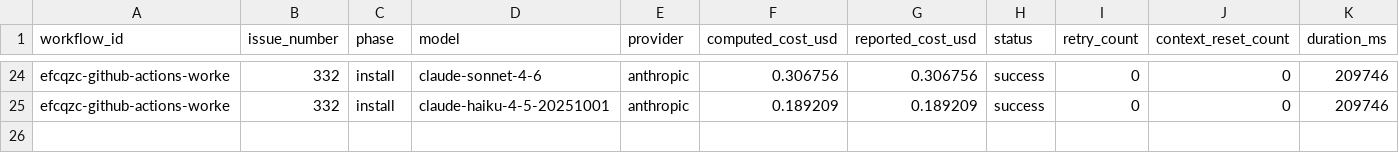
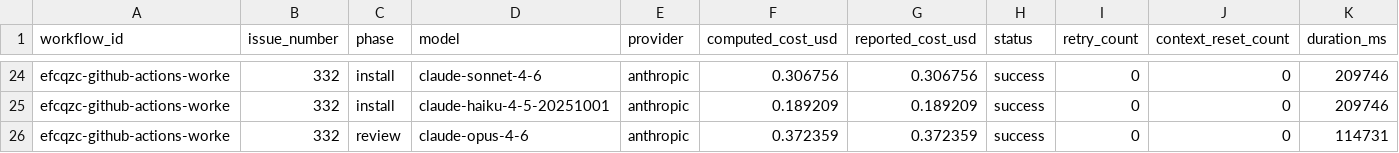
Before and after one commit to paysdoc/AI_Dev_Workflow, a CSV file: projects/AI_Dev_Workflow/332-github-actions-worker-deploy-workflow.csv, drawn as a sheet; only a part is shown, gaps mark what is left out; rows hold the shown columns only; the diff names each change by its address in the sheet, - before the commit and + after, or states it on an @@ line.

```diff
--- a/projects/AI_Dev_Workflow/332-github-actions-worker-deploy-workflow.csv
+++ b/projects/AI_Dev_Workflow/332-github-actions-worker-deploy-workflow.csv
+row 26: efcqzc-github-actions-worke | 332 | review | claude-opus-4-6 | anthropic | 0.372359 | 0.372359 | success | 0 | 0 | 114731
```
Also changed, not shown: projects/AI_Dev_Workflow/total-cost.csv.
